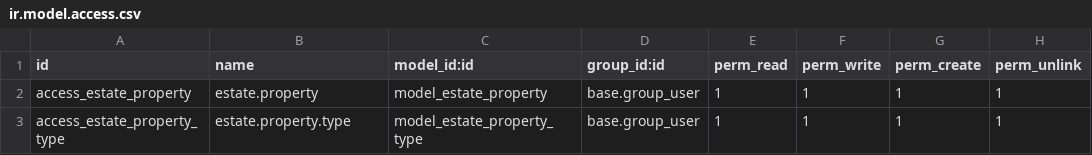
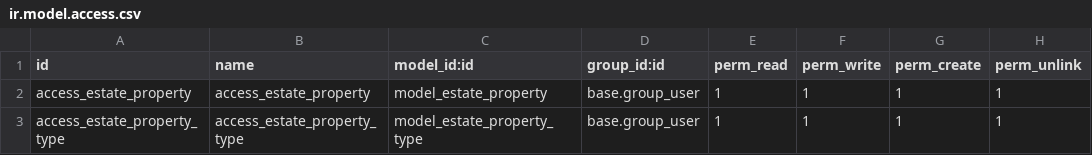
Before and after one commit to CoderJoeSa/technical-training, a CSV file: estate/security/ir.model.access.csv, drawn as a sheet.

Commit message:
add model types properties

```diff
--- a/estate/security/ir.model.access.csv
+++ b/estate/security/ir.model.access.csv
@@ -1,3 +1,3 @@
 id,name,model_id:id,group_id:id,perm_read,perm_write,perm_create,perm_unlink
-access_estate_property,estate.property,model_estate_property,base.group_user,1,1,1,1
-access_estate_property_type,estate.property.type,model_estate_property_type,base.group_user,1,1,1,1
+access_estate_property,access_estate_property,model_estate_property,base.group_user,1,1,1,1
+access_estate_property_type,access_estate_property_type,model_estate_property_type,base.group_user,1,1,1,1
```
